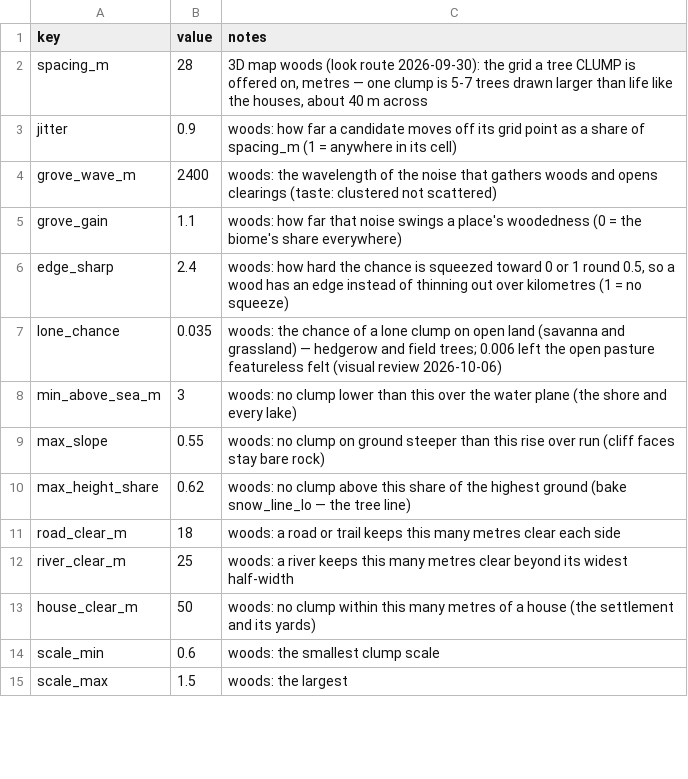
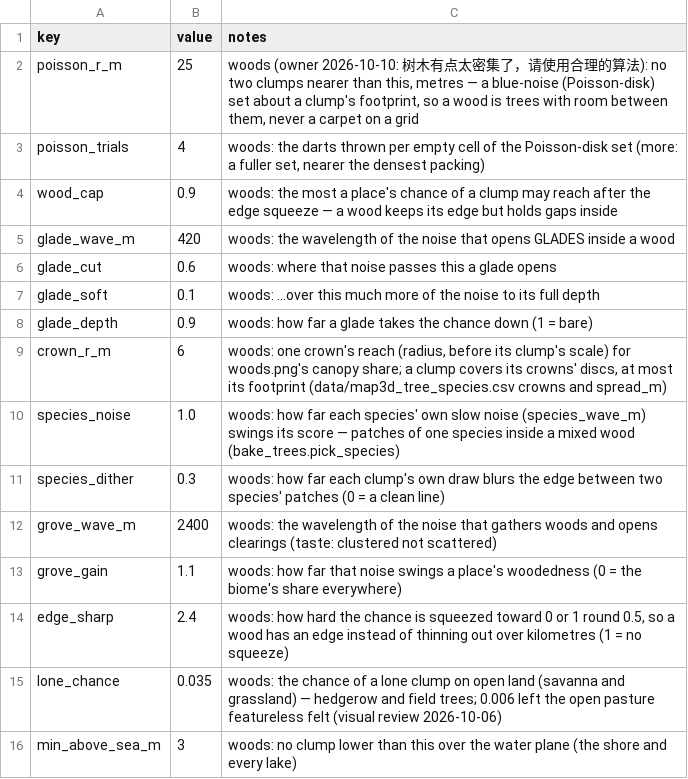
Before and after one commit to samuelzhang1201/game_design, a CSV file: data/map3d_trees.csv, drawn as a sheet; only a part is shown; the shorter side is filled out with more unchanged rows; removed rows and columns are numbered as before the commit, all else as after; the diff covers the shown part only; the diff names each change by its address in the sheet, - before the commit and + after, or states it on an @@ line.

```diff
--- a/data/map3d_trees.csv
+++ b/data/map3d_trees.csv
-row 2: spacing_m | 28 | 3D map woods (look route 2026-09-30): the grid a tree CLUMP is offered on, metres — one clump is 5-7 trees drawn larger than life like the houses, about 40 m across
-row 3: jitter | 0.9 | woods: how far a candidate moves off its grid point as a share of spacing_m (1 = anywhere in its cell)
+row 2: poisson_r_m | 25 | woods (owner 2026-10-10: 树木有点太密集了，请使用合理的算法): no two clumps nearer than this, metres — a blue-noise (Poisson-disk) set about a clump's footprint, so a wood is trees with room between them, never a carpet on a grid
+row 3: poisson_trials | 4 | woods: the darts thrown per empty cell of the Poisson-disk set (more: a fuller set, nearer the densest packing)
+row 4: wood_cap | 0.9 | woods: the most a place's chance of a clump may reach after the edge squeeze — a wood keeps its edge but holds gaps inside
+row 5: glade_wave_m | 420 | woods: the wavelength of the noise that opens GLADES inside a wood
+row 6: glade_cut | 0.6 | woods: where that noise passes this a glade opens
+row 7: glade_soft | 0.1 | woods: ...over this much more of the noise to its full depth
+row 8: glade_depth | 0.9 | woods: how far a glade takes the chance down (1 = bare)
+row 9: crown_r_m | 6 | woods: one crown's reach (radius, before its clump's scale) for woods.png's canopy share; a clump covers its crowns' discs, at most its footprint (data/map3d_tree_species.csv crowns and spread_m)
+row 10: species_noise | 1.0 | woods: how far each species' own slow noise (species_wave_m) swings its score — patches of one species inside a mixed wood (bake_trees.pick_species)
+row 11: species_dither | 0.3 | woods: how far each clump's own draw blurs the edge between two species' patches (0 = a clean line)
```
Also changed, not shown: 2 removed rows and 12 edited cells elsewhere in this file, data/balance.csv, 18 other files.
